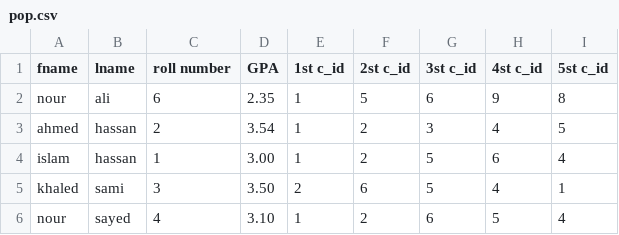
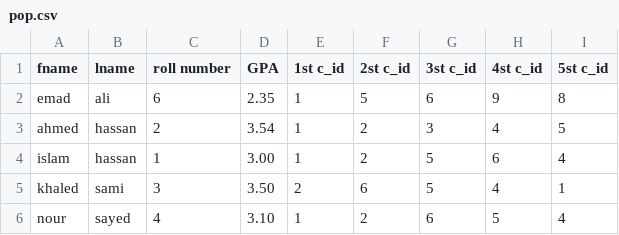
Before and after one commit to ahmedpop67/Mastering-Embedded-System-online-, a CSV file: 1-First_Term/Unit5_First_term_progucts/second_Project/pop.csv, drawn as a sheet.

Commit message:
second_version of second_project

```diff
--- a/1-First_Term/Unit5_First_term_progucts/second_Project/pop.csv
+++ b/1-First_Term/Unit5_First_term_progucts/second_Project/pop.csv
@@ -1,3 +1,3 @@
 fname,lname,roll number,GPA,1st c_id,2st c_id,3st c_id,4st c_id,5st c_id
-nour,ali,6,2.35,1,5,6,9,8
+ emad,ali,6,2.35,1,5,6,9,8
 ahmed,hassan,2,3.54,1,2,3,4,5
```
Also changed, not shown: 1 other file.
